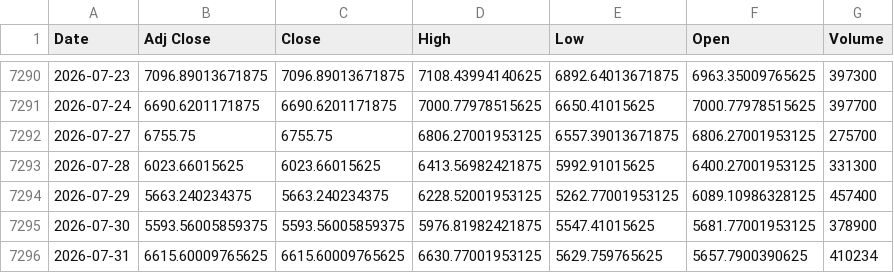
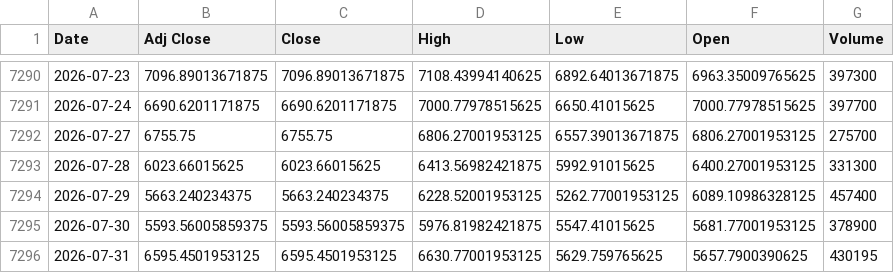
Before and after one commit to khemosu99-bit/overnight-kr, a CSV file: data/raw/KOSPI.csv, drawn as a sheet; only a part is shown, gaps mark what is left out.

```diff
--- a/data/raw/KOSPI.csv
+++ b/data/raw/KOSPI.csv
@@ -7295,2 +7295,2 @@ Date,Adj Close,Close,High,Low,Open,Volume
 2026-07-30,5593.56005859375,5593.56005859375,5976.81982421875,5547.41015625,5681.77001953125,378900
-2026-07-31,6615.60009765625,6615.60009765625,6630.77001953125,5629.759765625,5657.7900390625,410234
+2026-07-31,6595.4501953125,6595.4501953125,6630.77001953125,5629.759765625,5657.7900390625,430195
```
Also changed, not shown: data/raw/EWY.csv, data/raw/KOSDAQ.csv, 28 other files.
